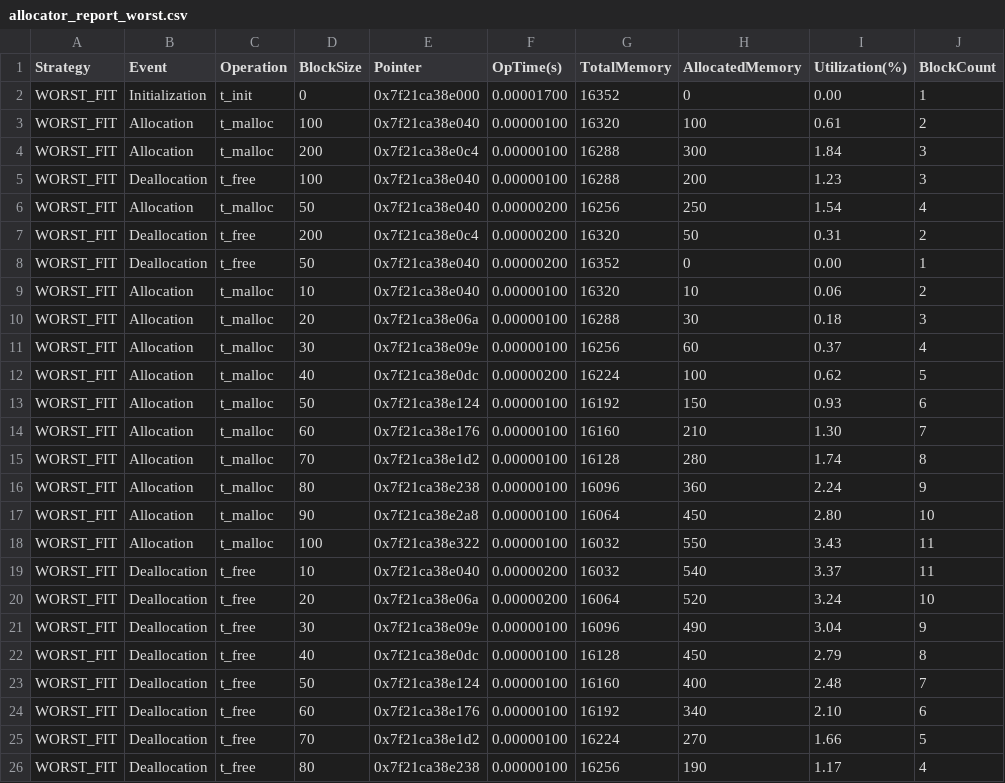
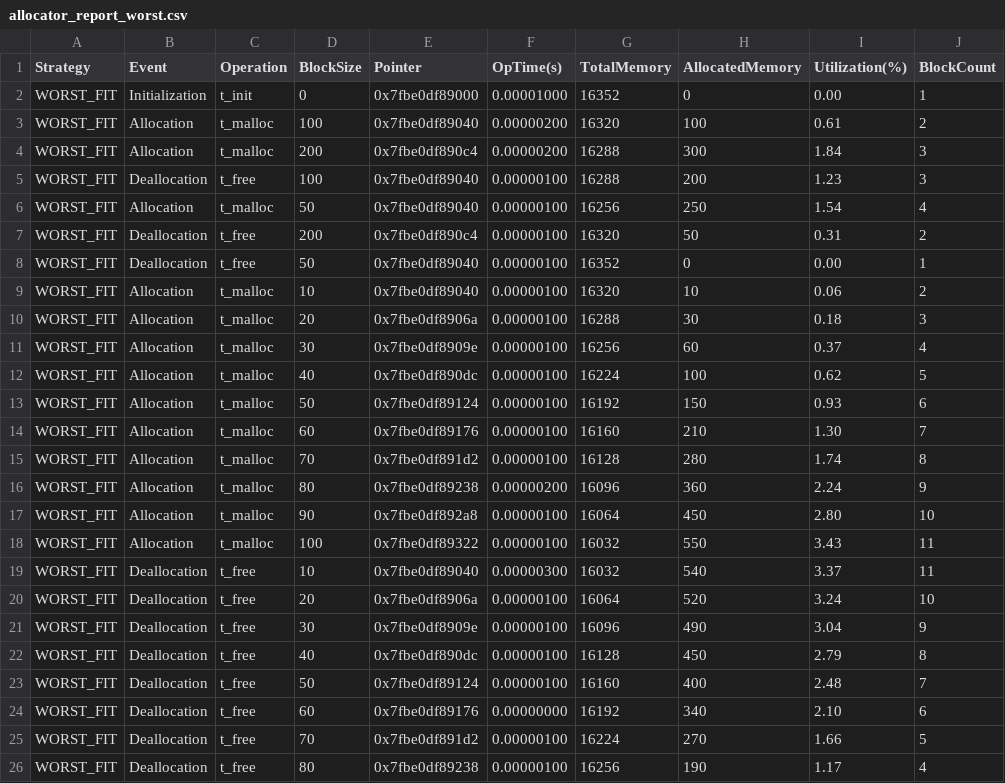
Before and after one commit to MouseTrap-codes/cs429H_Prog10, a CSV file: allocator_report_worst.csv, drawn as a sheet; only a part is shown; the diff covers the shown part only; the diff names each change by its address in the sheet, - before the commit and + after, or states it on an @@ line.

```diff
--- a/allocator_report_worst.csv
+++ b/allocator_report_worst.csv
-E2 (Pointer): 0x7f21ca38e000
+E2 (Pointer): 0x7fbe0df89000
-F2 (OpTime(s)): 0.00001700
+F2 (OpTime(s)): 0.00001000
-E3 (Pointer): 0x7f21ca38e040
+E3 (Pointer): 0x7fbe0df89040
-F3:F4 (OpTime(s)): 0.00000100
+F3:F4 (OpTime(s)): 0.00000200
-E4 (Pointer): 0x7f21ca38e0c4
+E4 (Pointer): 0x7fbe0df890c4
-E5:E6 (Pointer): 0x7f21ca38e040
+E5:E6 (Pointer): 0x7fbe0df89040
-F6:F8 (OpTime(s)): 0.00000200
+F6:F8 (OpTime(s)): 0.00000100
-E7 (Pointer): 0x7f21ca38e0c4
+E7 (Pointer): 0x7fbe0df890c4
-E8:E9 (Pointer): 0x7f21ca38e040
+E8:E9 (Pointer): 0x7fbe0df89040
-E10 (Pointer): 0x7f21ca38e06a
+E10 (Pointer): 0x7fbe0df8906a
-E11 (Pointer): 0x7f21ca38e09e
+E11 (Pointer): 0x7fbe0df8909e
-E12 (Pointer): 0x7f21ca38e0dc
+E12 (Pointer): 0x7fbe0df890dc
-F12 (OpTime(s)): 0.00000200
+F12 (OpTime(s)): 0.00000100
-E13 (Pointer): 0x7f21ca38e124
+E13 (Pointer): 0x7fbe0df89124
-E14 (Pointer): 0x7f21ca38e176
+E14 (Pointer): 0x7fbe0df89176
-E15 (Pointer): 0x7f21ca38e1d2
+E15 (Pointer): 0x7fbe0df891d2
-E16 (Pointer): 0x7f21ca38e238
+E16 (Pointer): 0x7fbe0df89238
-F16 (OpTime(s)): 0.00000100
+F16 (OpTime(s)): 0.00000200
-E17 (Pointer): 0x7f21ca38e2a8
+E17 (Pointer): 0x7fbe0df892a8
-E18 (Pointer): 0x7f21ca38e322
+E18 (Pointer): 0x7fbe0df89322
-E19 (Pointer): 0x7f21ca38e040
+E19 (Pointer): 0x7fbe0df89040
-F19 (OpTime(s)): 0.00000200
+F19 (OpTime(s)): 0.00000300
-E20 (Pointer): 0x7f21ca38e06a
+E20 (Pointer): 0x7fbe0df8906a
-F20 (OpTime(s)): 0.00000200
+F20 (OpTime(s)): 0.00000100
-E21 (Pointer): 0x7f21ca38e09e
+E21 (Pointer): 0x7fbe0df8909e
-E22 (Pointer): 0x7f21ca38e0dc
+E22 (Pointer): 0x7fbe0df890dc
-E23 (Pointer): 0x7f21ca38e124
+E23 (Pointer): 0x7fbe0df89124
-E24 (Pointer): 0x7f21ca38e176
+E24 (Pointer): 0x7fbe0df89176
-F24 (OpTime(s)): 0.00000100
+F24 (OpTime(s)): 0.00000000
-E25 (Pointer): 0x7f21ca38e1d2
+E25 (Pointer): 0x7fbe0df891d2
-E26 (Pointer): 0x7f21ca38e238
+E26 (Pointer): 0x7fbe0df89238
```
Also changed, not shown: 25 edited cells elsewhere in this file, allocator_report_best.csv, allocator_report_first.csv, 3 other files.
